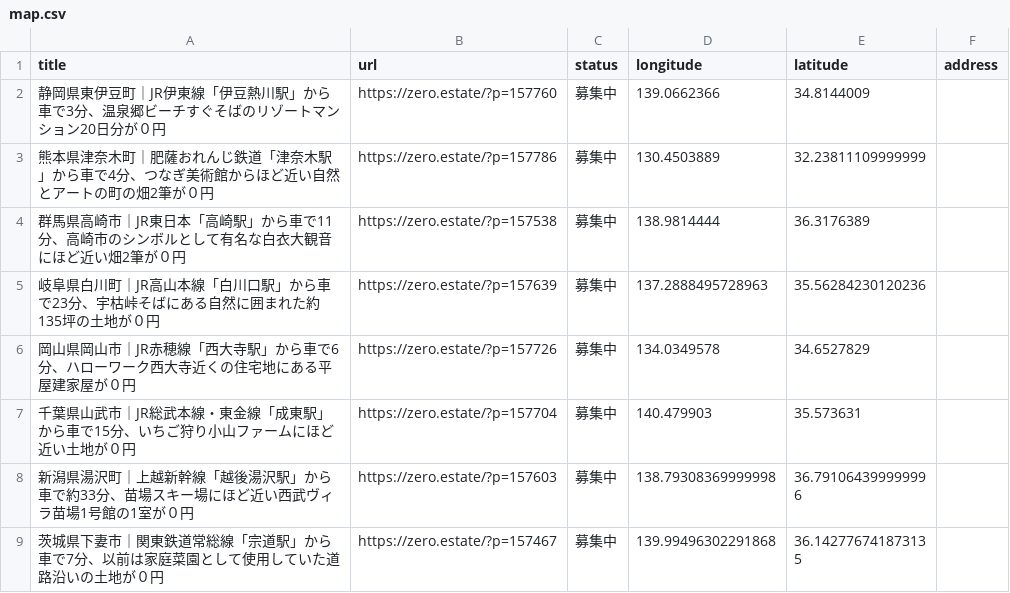
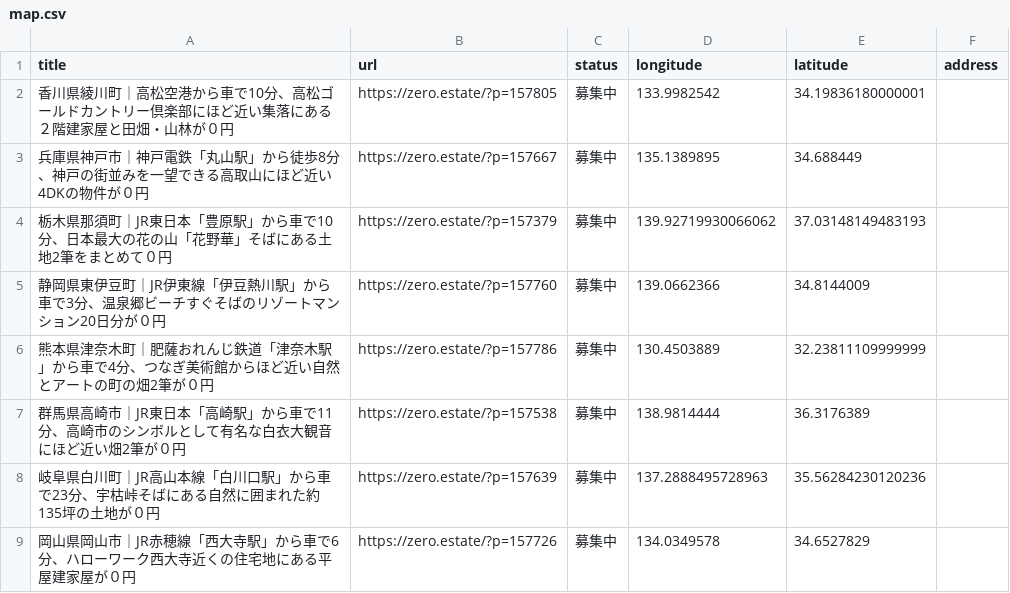
Before and after one commit to 5ym/zero-owner, a CSV file: map.csv, drawn as a sheet; only a part is shown; the shorter side is filled out with more unchanged rows; the diff names each change by its address in the sheet, - before the commit and + after, or states it on an @@ line.

```diff
--- a/map.csv
+++ b/map.csv
+row 2: 香川県綾川町｜高松空港から車で10分、高松ゴールドカントリー倶楽部にほど近い集落にある２階建家屋と田畑・山林が０円 | https://zero.estate/?p=157805 | 募集中 | 133.9982542 | 34.19836180000001
+row 3: 兵庫県神戸市｜神戸電鉄「丸山駅」から徒歩8分、神戸の街並みを一望できる高取山にほど近い4DKの物件が０円 | https://zero.estate/?p=157667 | 募集中 | 135.1389895 | 34.688449
+row 4: 栃木県那須町｜JR東日本「豊原駅」から車で10分、日本最大の花の山「花野華」そばにある土地2筆をまとめて０円 | https://zero.estate/?p=157379 | 募集中 | 139.92719930066062 | 37.03148149483193
```
